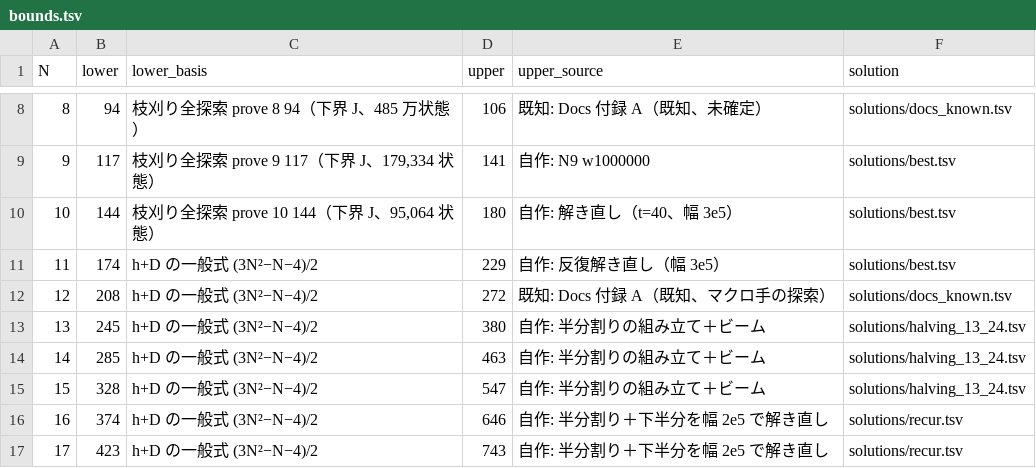
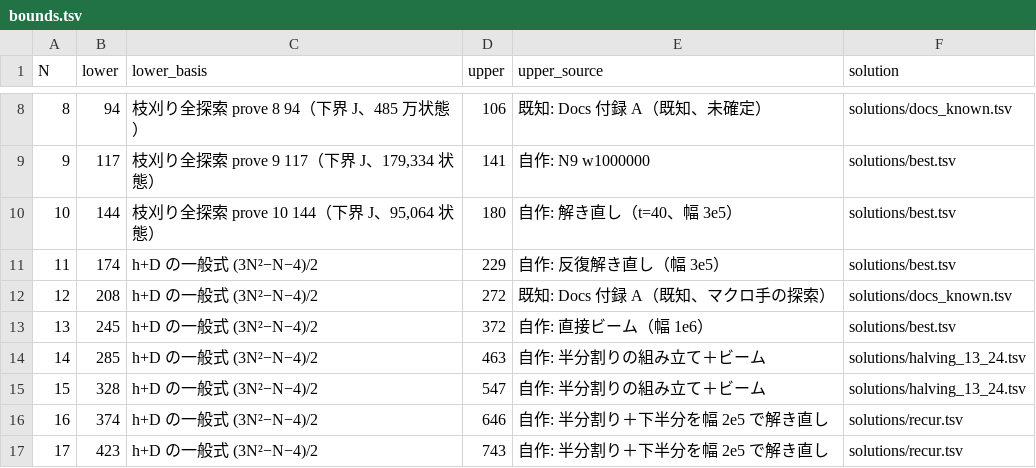
Before and after one commit to wand125/colorsort-transpose, a TSV file: bounds.tsv, drawn as a sheet; only a part is shown, gaps mark what is left out.

```diff
--- a/bounds.tsv
+++ b/bounds.tsv
@@ -12,3 +12,3 @@ N	lower	lower_basis	upper	upper_source	solution
 12	208	h+D の一般式 (3N²−N−4)/2	272	既知: Docs 付録 A（既知、マクロ手の探索）	solutions/docs_known.tsv
-13	245	h+D の一般式 (3N²−N−4)/2	380	自作: 半分割りの組み立て＋ビーム	solutions/halving_13_24.tsv
+13	245	h+D の一般式 (3N²−N−4)/2	372	自作: 直接ビーム（幅 1e6）	solutions/best.tsv
 14	285	h+D の一般式 (3N²−N−4)/2	463	自作: 半分割りの組み立て＋ビーム	solutions/halving_13_24.tsv
```
Also changed, not shown: solutions/best.tsv, 8 other files.
